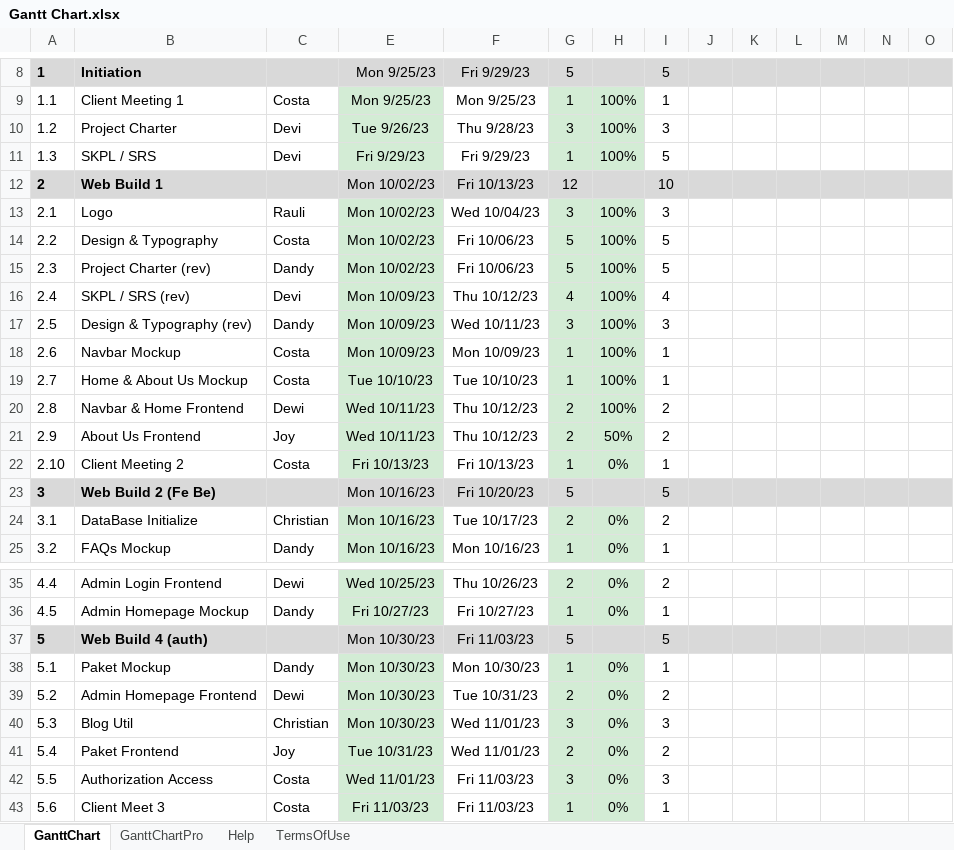
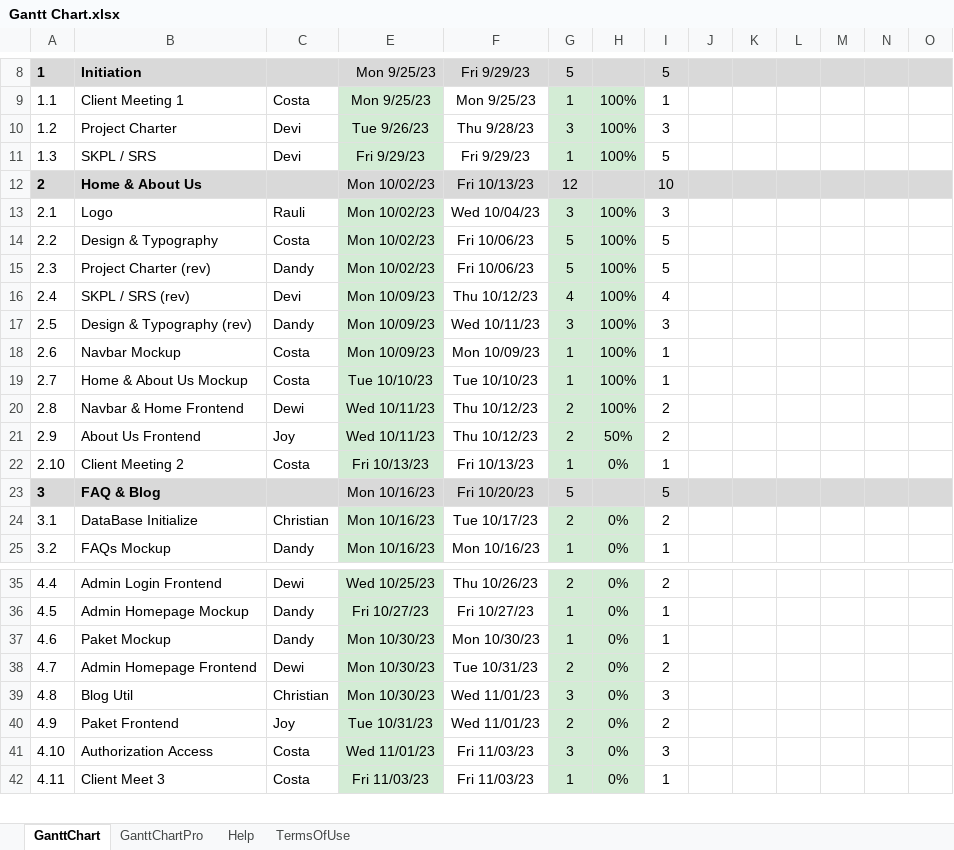
Before and after one commit to WaraWiriTravel/warawiriweb, an Excel workbook: docs/Gantt Chart.xlsx, sheet GanttChart, drawn as a sheet; only a part is shown, gaps mark what is left out; values as stored, in another font and other column widths than the file's, no borders; charts and pictures and conditional formats not drawn; removed rows and columns are numbered as before the commit, all else as after; rows hold the shown columns only; the diff covers the shown part only; the diff names each change by its address in the sheet, - before the commit and + after, or states it on an @@ line.

Commit message:
docs (gantt): revisi sesuai asprak

```diff
--- a/docs/Gantt Chart.xlsx (sheet GanttChart)
+++ b/docs/Gantt Chart.xlsx (sheet GanttChart)
-B12: Web Build 1
+B12: Home & About Us
-B23: Web Build 2 (Fe Be)
+B23: FAQ & Blog
-row 37: 5 | Web Build 4 (auth) |  | Mon 10/30/23 | Fri 11/03/23 | 5 |  | 5
@@ column A renumbered between rows 37 and 51 @@
```
Also changed, not shown: 9 added rows, 4 removed rows and 18 edited cells elsewhere in this sheet, formulas that keep their value.
